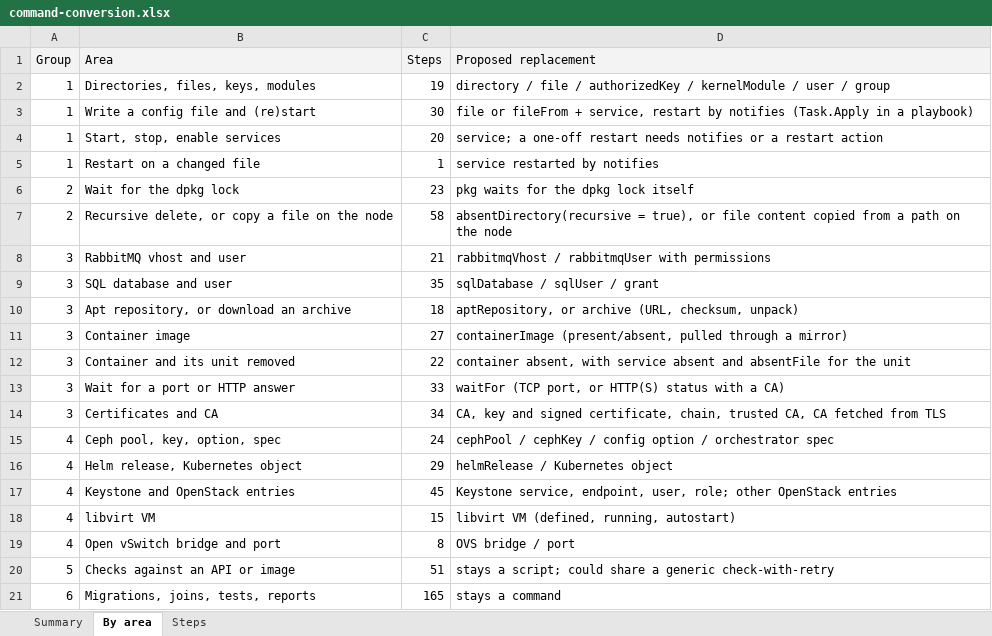
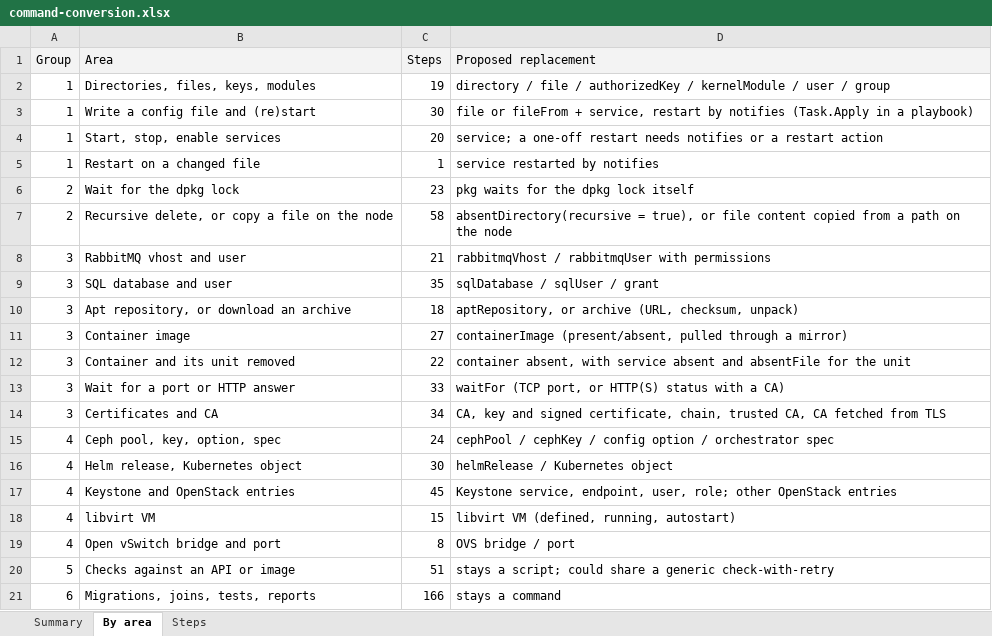
Before and after one commit to ljalbinson/orphera-pkg, an Excel workbook: docs/command-conversion.xlsx, sheet By area, drawn as a sheet; values as stored, in another font and other column widths than the file's, no borders; the diff names each change by its address in the sheet, - before the commit and + after, or states it on an @@ line.

```diff
--- a/docs/command-conversion.xlsx (sheet By area)
+++ b/docs/command-conversion.xlsx (sheet By area)
-C16 (Steps): 29
+C16 (Steps): 30
-C21 (Steps): 165
+C21 (Steps): 166
```
Also changed, not shown: sheet Steps, sheet Summary, 6 other files.
